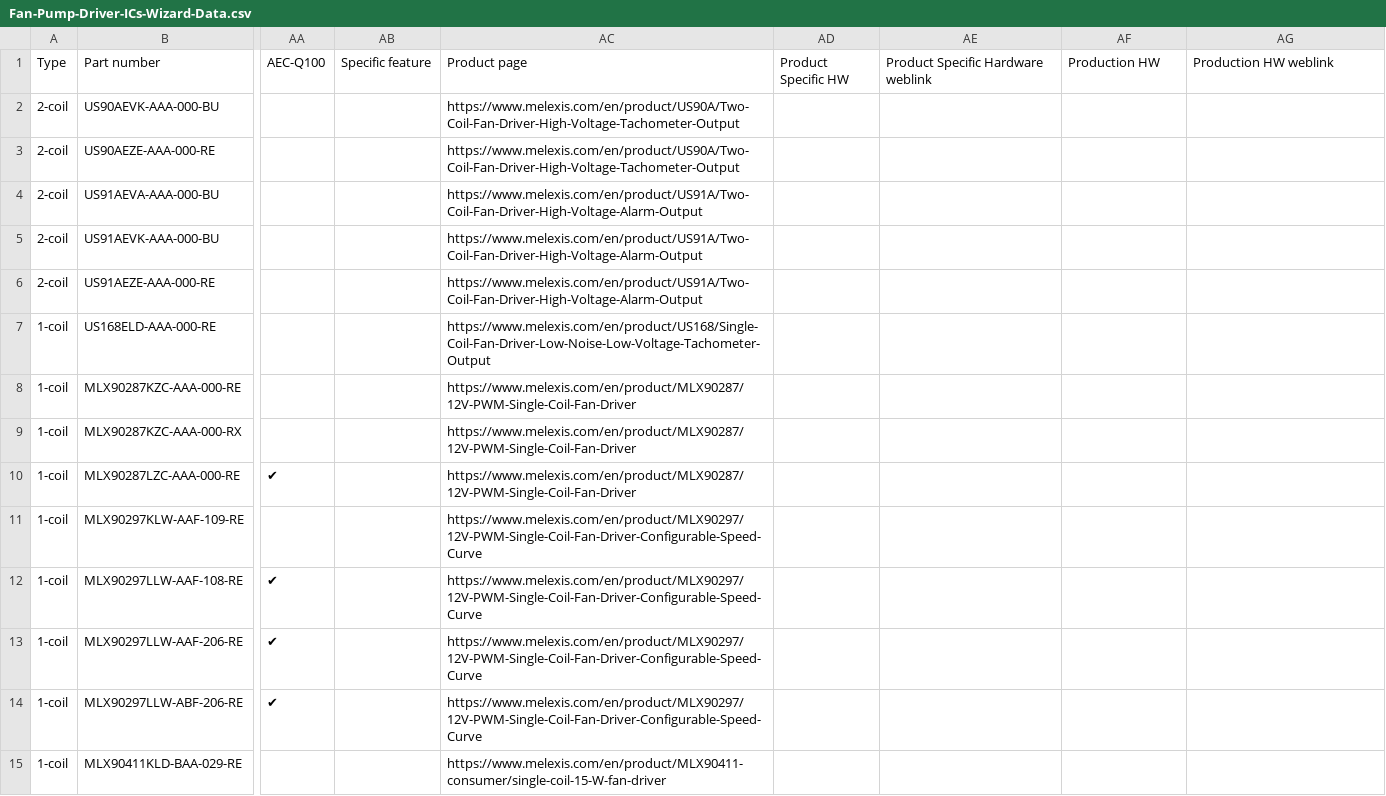
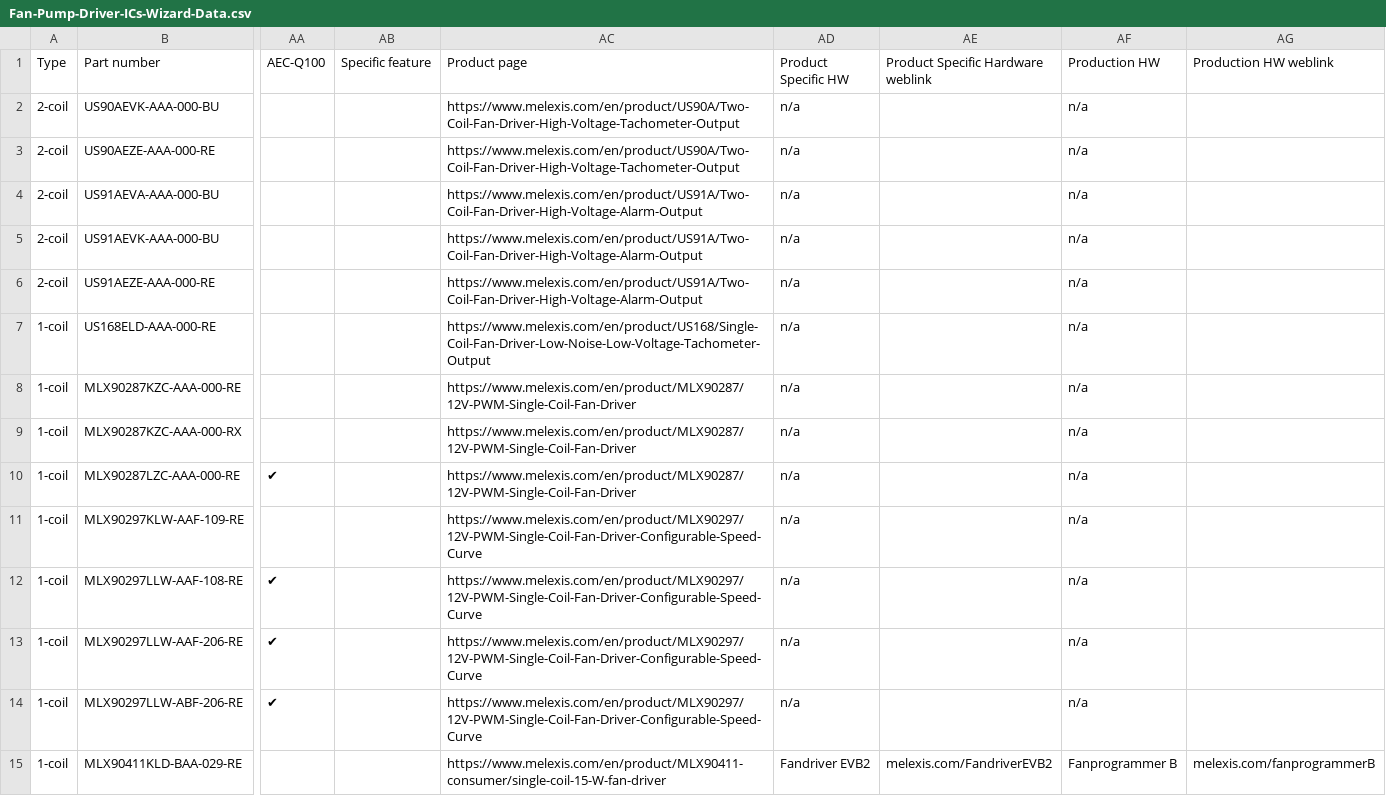
Before and after one commit to MelexisBC/Wizard--Fan-Pump-Driver-ICs-Data, a CSV file: Fan-Pump-Driver-ICs-Wizard-Data.csv, drawn as a sheet; only a part is shown, gaps mark what is left out; the diff covers the shown part only; the diff names each change by its address in the sheet, - before the commit and + after, or states it on an @@ line.

Commit message:
Wizard - Fan and pump driver ICs - Google sheet updated

```diff
--- a/Fan-Pump-Driver-ICs-Wizard-Data.csv
+++ b/Fan-Pump-Driver-ICs-Wizard-Data.csv
-AD2:AD14 (Product Specific HW): (empty)
+AD2:AD14 (Product Specific HW): n/a
-AF2:AF14 (Production HW): (empty)
+AF2:AF14 (Production HW): n/a
-AD15 (Product Specific HW): (empty)
+AD15 (Product Specific HW): Fandriver EVB2
-AE15: (empty)
+AE15: melexis.com/FandriverEVB2
-AF15 (Production HW): (empty)
+AF15 (Production HW): Fanprogrammer B
-AG15 (Production HW weblink): (empty)
+AG15 (Production HW weblink): melexis.com/fanprogrammerB
```
Also changed, not shown: 68 edited cells elsewhere in this file.
